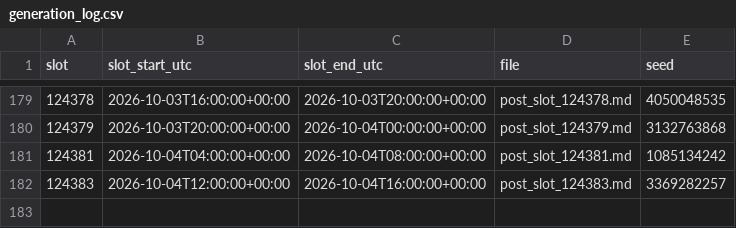
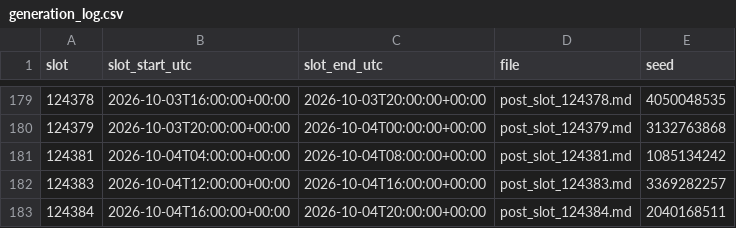
Before and after one commit to sunwoo1global-glitch/kotu-promo, a CSV file: promo_out/generation_log.csv, drawn as a sheet; only a part is shown, gaps mark what is left out.

Commit message:
auto: 4h promo slot 20261004-19

```diff
--- a/promo_out/generation_log.csv
+++ b/promo_out/generation_log.csv
@@ -182 +182,2 @@ slot,slot_start_utc,slot_end_utc,file,seed
 124383,2026-10-04T12:00:00+00:00,2026-10-04T16:00:00+00:00,post_slot_124383.md,3369282257
+124384,2026-10-04T16:00:00+00:00,2026-10-04T20:00:00+00:00,post_slot_124384.md,2040168511
```
Also changed, not shown: 2 other files.
